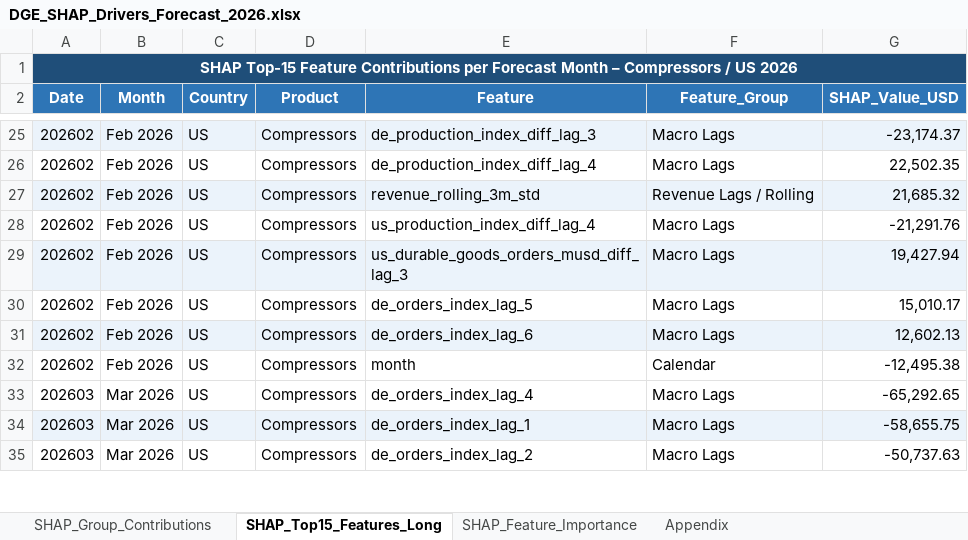
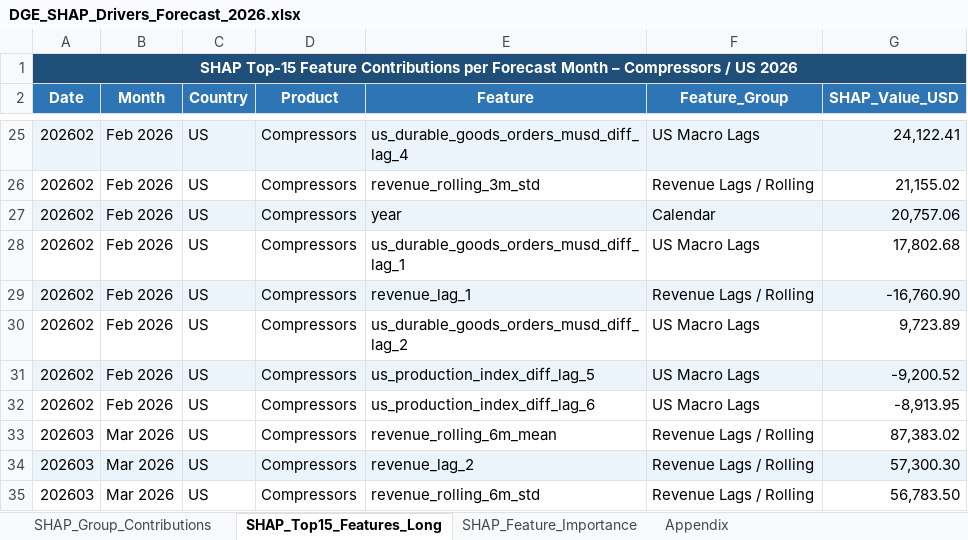
Before and after one commit to denrique99/masterarbeit-forecasting, an Excel workbook: data/processed/DGE_SHAP_Drivers_Forecast_2026.xlsx, sheet SHAP_Top15_Features_Long, drawn as a sheet; only a part is shown, gaps mark what is left out; values as stored, in another font and other column widths than the file's, no borders; the diff covers the shown part only; the diff names each change by its address in the sheet, - before the commit and + after, or states it on an @@ line.

```diff
--- a/data/processed/DGE_SHAP_Drivers_Forecast_2026.xlsx (sheet SHAP_Top15_Features_Long)
+++ b/data/processed/DGE_SHAP_Drivers_Forecast_2026.xlsx (sheet SHAP_Top15_Features_Long)
-E25 (Feature): de_production_index_diff_lag_3
+E25 (Feature): us_durable_goods_orders_musd_diff_lag_4
-F25 (Feature_Group): Macro Lags
+F25 (Feature_Group): US Macro Lags
-G25 (SHAP_Value_USD): -23,174.37
+G25 (SHAP_Value_USD): 24,122.41
-E26 (Feature): de_production_index_diff_lag_4
+E26 (Feature): revenue_rolling_3m_std
-F26 (Feature_Group): Macro Lags
+F26 (Feature_Group): Revenue Lags / Rolling
-G26 (SHAP_Value_USD): 22,502.35
+G26 (SHAP_Value_USD): 21,155.02
-E27 (Feature): revenue_rolling_3m_std
+E27 (Feature): year
-F27 (Feature_Group): Revenue Lags / Rolling
+F27 (Feature_Group): Calendar
-G27 (SHAP_Value_USD): 21,685.32
+G27 (SHAP_Value_USD): 20,757.06
-E28 (Feature): us_production_index_diff_lag_4
+E28 (Feature): us_durable_goods_orders_musd_diff_lag_1
-F28 (Feature_Group): Macro Lags
+F28 (Feature_Group): US Macro Lags
-G28 (SHAP_Value_USD): -21,291.76
+G28 (SHAP_Value_USD): 17,802.68
-E29 (Feature): us_durable_goods_orders_musd_diff_lag_3
+E29 (Feature): revenue_lag_1
-F29 (Feature_Group): Macro Lags
+F29 (Feature_Group): Revenue Lags / Rolling
-G29 (SHAP_Value_USD): 19,427.94
+G29 (SHAP_Value_USD): -16,760.90
-E30 (Feature): de_orders_index_lag_5
+E30 (Feature): us_durable_goods_orders_musd_diff_lag_2
-F30:F31 (Feature_Group): Macro Lags
+F30:F31 (Feature_Group): US Macro Lags
-G30 (SHAP_Value_USD): 15,010.17
+G30 (SHAP_Value_USD): 9,723.89
-E31 (Feature): de_orders_index_lag_6
+E31 (Feature): us_production_index_diff_lag_5
-G31 (SHAP_Value_USD): 12,602.13
+G31 (SHAP_Value_USD): -9,200.52
-E32 (Feature): month
+E32 (Feature): us_production_index_diff_lag_6
-F32 (Feature_Group): Calendar
+F32 (Feature_Group): US Macro Lags
-G32 (SHAP_Value_USD): -12,495.38
+G32 (SHAP_Value_USD): -8,913.95
-E33 (Feature): de_orders_index_lag_4
+E33 (Feature): revenue_rolling_6m_mean
-F33:F35 (Feature_Group): Macro Lags
+F33:F35 (Feature_Group): Revenue Lags / Rolling
-G33 (SHAP_Value_USD): -65,292.65
+G33 (SHAP_Value_USD): 87,383.02
-E34 (Feature): de_orders_index_lag_1
+E34 (Feature): revenue_lag_2
-G34 (SHAP_Value_USD): -58,655.75
+G34 (SHAP_Value_USD): 57,300.30
-E35 (Feature): de_orders_index_lag_2
+E35 (Feature): revenue_rolling_6m_std
-G35 (SHAP_Value_USD): -50,737.63
+G35 (SHAP_Value_USD): 56,783.50
```
Also changed, not shown: 461 edited cells elsewhere in this sheet, sheet SHAP_Feature_Importance, sheet SHAP_Group_Contributions, sheet Appendix, data/processed/DGE_Revenue_Forecast_XGBoost_2026.xlsx, 14 other files.
